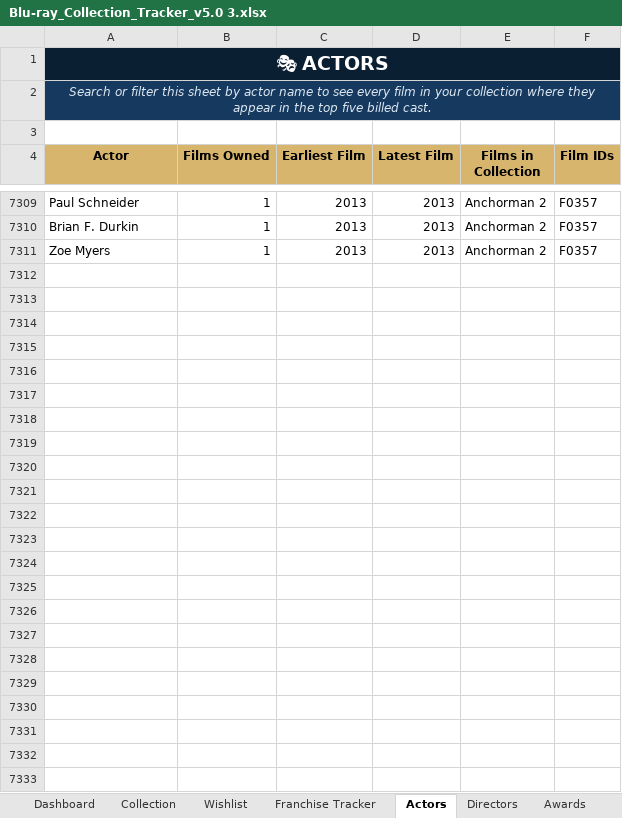
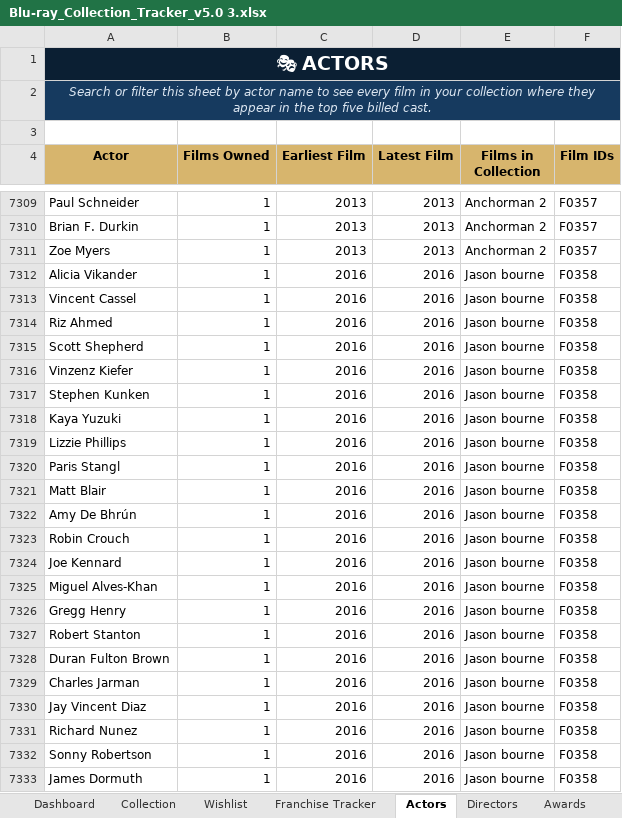
Before and after one commit to tingonting/Blu-ray-tracker, an Excel workbook: Blu-ray_Collection_Tracker_v5.0 3.xlsx, sheet Actors, drawn as a sheet; only a part is shown, gaps mark what is left out; values as stored, in another font and other column widths than the file's, no borders; the diff covers the shown part only; the diff names each change by its address in the sheet, - before the commit and + after, or states it on an @@ line.

```diff
--- a/Blu-ray_Collection_Tracker_v5.0 3.xlsx (sheet Actors)
+++ b/Blu-ray_Collection_Tracker_v5.0 3.xlsx (sheet Actors)
+row 7312: Alicia Vikander | 1 | 2016 | 2016 | Jason bourne | F0358
+row 7313: Vincent Cassel | 1 | 2016 | 2016 | Jason bourne | F0358
+row 7314: Riz Ahmed | 1 | 2016 | 2016 | Jason bourne | F0358
+row 7315: Scott Shepherd | 1 | 2016 | 2016 | Jason bourne | F0358
+row 7316: Vinzenz Kiefer | 1 | 2016 | 2016 | Jason bourne | F0358
+row 7317: Stephen Kunken | 1 | 2016 | 2016 | Jason bourne | F0358
+row 7318: Kaya Yuzuki | 1 | 2016 | 2016 | Jason bourne | F0358
+row 7319: Lizzie Phillips | 1 | 2016 | 2016 | Jason bourne | F0358
+row 7320: Paris Stangl | 1 | 2016 | 2016 | Jason bourne | F0358
+row 7321: Matt Blair | 1 | 2016 | 2016 | Jason bourne | F0358
+row 7322: Amy De Bhrún | 1 | 2016 | 2016 | Jason bourne | F0358
+row 7323: Robin Crouch | 1 | 2016 | 2016 | Jason bourne | F0358
+row 7324: Joe Kennard | 1 | 2016 | 2016 | Jason bourne | F0358
+row 7325: Miguel Alves-Khan | 1 | 2016 | 2016 | Jason bourne | F0358
+row 7326: Gregg Henry | 1 | 2016 | 2016 | Jason bourne | F0358
+row 7327: Robert Stanton | 1 | 2016 | 2016 | Jason bourne | F0358
+row 7328: Duran Fulton Brown | 1 | 2016 | 2016 | Jason bourne | F0358
+row 7329: Charles Jarman | 1 | 2016 | 2016 | Jason bourne | F0358
+row 7330: Jay Vincent Diaz | 1 | 2016 | 2016 | Jason bourne | F0358
+row 7331: Richard Nunez | 1 | 2016 | 2016 | Jason bourne | F0358
+row 7332: Sonny Robertson | 1 | 2016 | 2016 | Jason bourne | F0358
+row 7333: James Dormuth | 1 | 2016 | 2016 | Jason bourne | F0358
```
Also changed, not shown: 31 edited cells elsewhere in this sheet, sheet Collection, sheet Directors.
